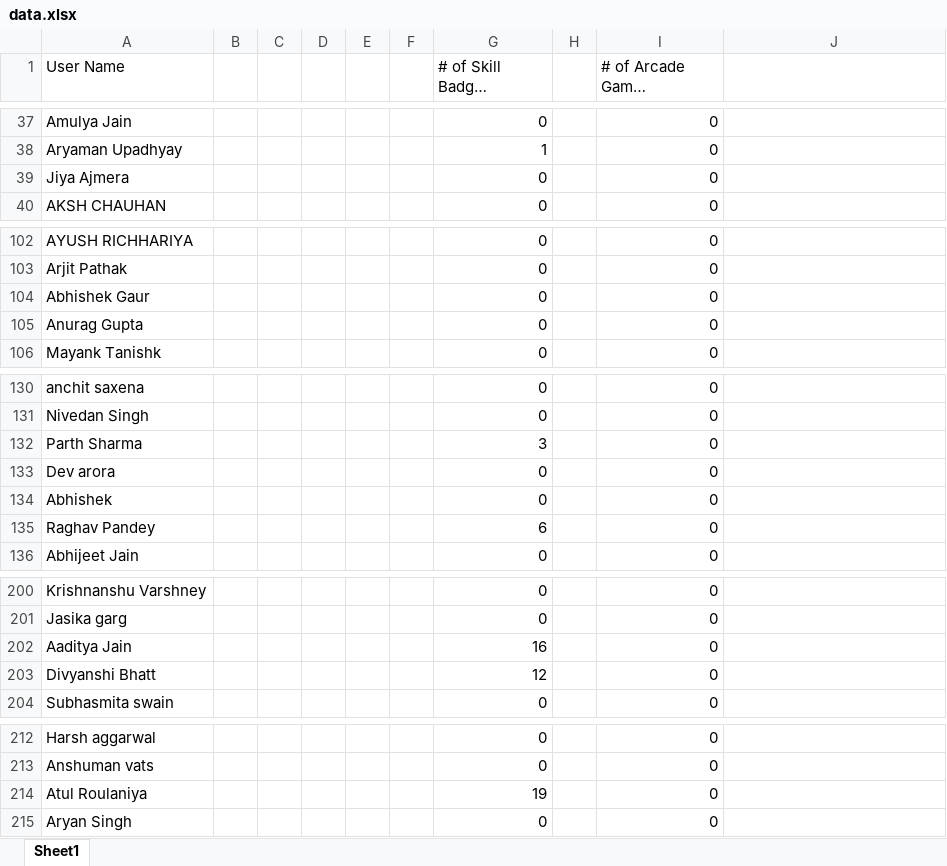
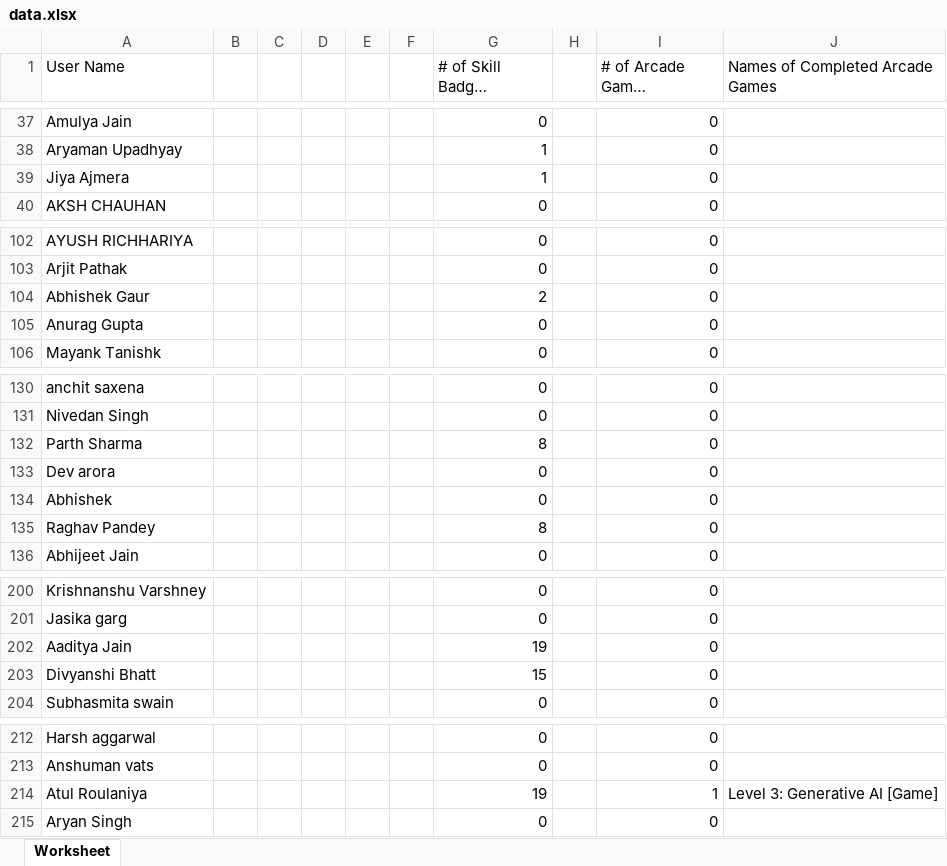
Before and after one commit to XPert007/gdglb, an Excel workbook: data.xlsx, sheet Worksheet, drawn as a sheet; only a part is shown, gaps mark what is left out; long unchanged cells end in …; values as stored, in another font and other column widths than the file's, no borders; the diff covers the shown part only; the diff names each change by its address in the sheet, - before the commit and + after, or states it on an @@ line.

```diff
--- a/data.xlsx (sheet Worksheet)
+++ b/data.xlsx (sheet Worksheet)
-sheet tab: Sheet1
+sheet tab: Worksheet
-J1: (empty)
+J1: Names of Completed Arcade Games
-G39 (# of Skill Badges Completed): 0
+G39 (# of Skill Badges Completed): 1
-G104 (# of Skill Badges Completed): 0
+G104 (# of Skill Badges Completed): 2
-G132 (# of Skill Badges Completed): 3
+G132 (# of Skill Badges Completed): 8
-G135 (# of Skill Badges Completed): 6
+G135 (# of Skill Badges Completed): 8
-G202 (# of Skill Badges Completed): 16
+G202 (# of Skill Badges Completed): 19
-G203 (# of Skill Badges Completed): 12
+G203 (# of Skill Badges Completed): 15
-I214 (# of Arcade Games Completed): 0
+I214 (# of Arcade Games Completed): 1
-J214 (Names of Completed Arcade Games): (empty)
+J214 (Names of Completed Arcade Games): Level 3: Generative AI [Game]
```
Also changed, not shown: 23 edited cells elsewhere in this sheet, 1 other file.
